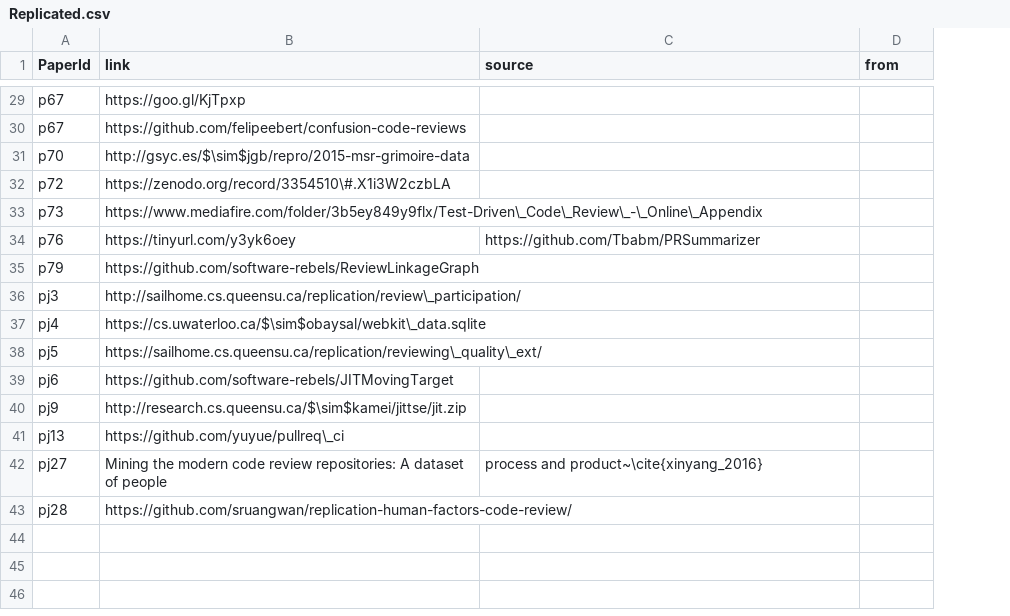
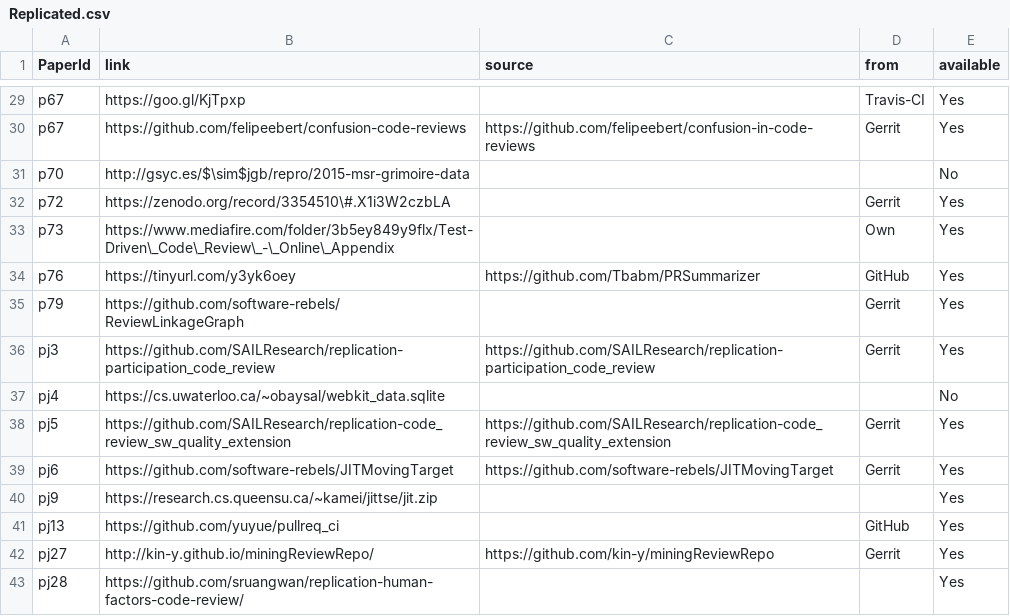
Before and after one commit to NAIST-SE/code-review, a CSV file: data/Replicated.csv, drawn as a sheet; only a part is shown, gaps mark what is left out; the diff covers the shown part only; the diff names each change by its address in the sheet, - before the commit and + after, or states it on an @@ line.

Commit message:
update dataset

```diff
--- a/data/Replicated.csv
+++ b/data/Replicated.csv
+column E (available), rows 29-43: Yes | Yes | No | Yes | Yes | Yes | Yes | Yes | No | Yes | Yes | Yes | Yes | Yes | Yes
-D29 (from): (empty)
+D29 (from): Travis-CI
-C30 (source): (empty)
+C30 (source): https://github.com/felipeebert/confusion-in-code-reviews
-D30 (from): (empty)
+D30 (from): Gerrit
-D32 (from): (empty)
+D32 (from): Gerrit
-D33 (from): (empty)
+D33 (from): Own
-D34 (from): (empty)
+D34 (from): GitHub
-D35:D36 (from): (empty)
+D35:D36 (from): Gerrit
-B36 (link): http://sailhome.cs.queensu.ca/replication/review\_participation/
+B36 (link): https://github.com/SAILResearch/replication-participation_code_review
-C36 (source): (empty)
+C36 (source): https://github.com/SAILResearch/replication-participation_code_review
-B37 (link): https://cs.uwaterloo.ca/$\sim$obaysal/webkit\_data.sqlite
+B37 (link): https://cs.uwaterloo.ca/~obaysal/webkit_data.sqlite
-B38 (link): https://sailhome.cs.queensu.ca/replication/reviewing\_quality\_ext/
+B38 (link): https://github.com/SAILResearch/replication-code_review_sw_quality_extension
-C38 (source): (empty)
+C38 (source): https://github.com/SAILResearch/replication-code_review_sw_quality_extension
-D38:D39 (from): (empty)
+D38:D39 (from): Gerrit
-C39 (source): (empty)
+C39 (source): https://github.com/software-rebels/JITMovingTarget
-B40 (link): http://research.cs.queensu.ca/$\sim$kamei/jittse/jit.zip
+B40 (link): https://research.cs.queensu.ca/~kamei/jittse/jit.zip
-B41 (link): https://github.com/yuyue/pullreq\_ci
+B41 (link): https://github.com/yuyue/pullreq_ci
-D41 (from): (empty)
+D41 (from): GitHub
-B42 (link): Mining the modern code review repositories: A dataset of people
+B42 (link): http://kin-y.github.io/miningReviewRepo/
-C42 (source): process and product~\cite{xinyang_2016}
+C42 (source): https://github.com/kin-y/miningReviewRepo
-D42 (from): (empty)
+D42 (from): Gerrit
```
Also changed, not shown: 1 added row, 1 removed row and 25 edited cells elsewhere in this file, 42 other files.
